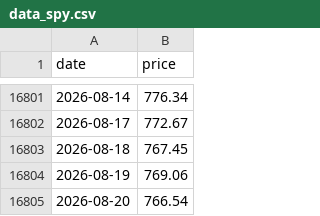
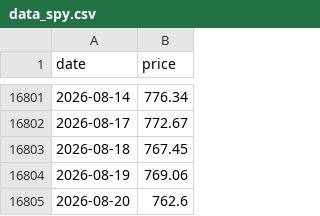
Before and after one commit to daveybitcoins/DaveyBitcoins-Website, a CSV file: data_spy.csv, drawn as a sheet; only a part is shown, gaps mark what is left out.

```diff
--- a/data_spy.csv
+++ b/data_spy.csv
@@ -16804,2 +16804,2 @@ date,price
 2026-08-19,769.06
-2026-08-20,766.54
+2026-08-20,762.6
```
Also changed, not shown: data.csv, data_qqq.csv, 1 other file.
